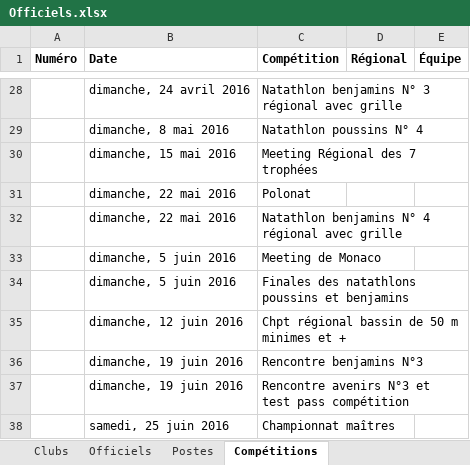
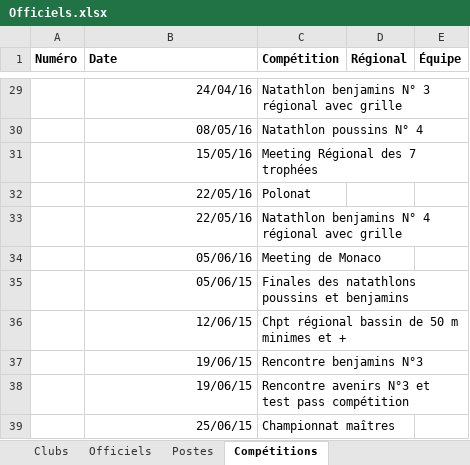
Before and after one commit to dricair/officiels, an Excel workbook: Officiels.xlsx, sheet Compétitions, drawn as a sheet; only a part is shown, gaps mark what is left out; values as stored, in another font and other column widths than the file's, no borders; addresses are those after the commit; the diff covers the shown part only; the diff names each change by its address in the sheet, - before the commit and + after, or states it on an @@ line.

```diff
--- a/Officiels.xlsx (sheet Compétitions)
+++ b/Officiels.xlsx (sheet Compétitions)
-B29 (Date): dimanche, 24 avril 2016
+B29 (Date): 24/04/16
-B30 (Date): dimanche, 8 mai 2016
+B30 (Date): 08/05/16
-B31 (Date): dimanche, 15 mai 2016
+B31 (Date): 15/05/16
-B32:B33 (Date): dimanche, 22 mai 2016
+B32:B33 (Date): 22/05/16
-B34 (Date): dimanche, 5 juin 2016
+B34 (Date): 05/06/16
-B35 (Date): dimanche, 5 juin 2016
+B35 (Date): 05/06/15
-B36 (Date): dimanche, 12 juin 2016
+B36 (Date): 12/06/15
-B37:B38 (Date): dimanche, 19 juin 2016
+B37:B38 (Date): 19/06/15
-B39 (Date): samedi, 25 juin 2016
+B39 (Date): 25/06/15
```
Also changed, not shown: 2 added rows, 1 removed row and 25 edited cells elsewhere in this sheet, sheet Officiels, sheet Postes, 1 other file.
